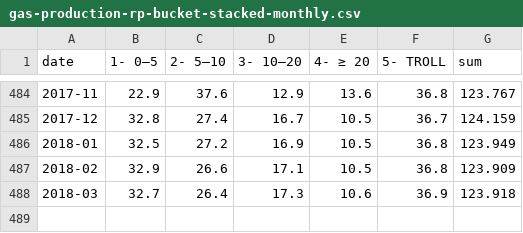
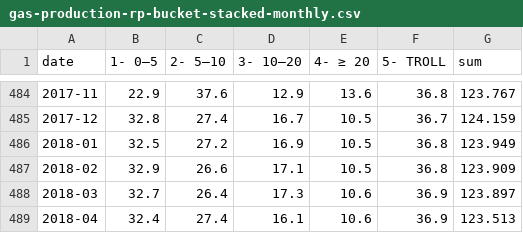
Before and after one commit to ivarref/clj-simple-chart, a CSV file: data/ncs/gas-production-rp-bucket-stacked-monthly.csv, drawn as a sheet; only a part is shown, gaps mark what is left out.

Commit message:
Update NCS data

```diff
--- a/data/ncs/gas-production-rp-bucket-stacked-monthly.csv
+++ b/data/ncs/gas-production-rp-bucket-stacked-monthly.csv
@@ -487,2 +487,3 @@ date,1- 0–5,2- 5–10,3- 10–20,4- ≥ 20,5- TROLL,sum
 2018-02,32.9,26.6,17.1,10.5,36.8,123.909
-2018-03,32.7,26.4,17.3,10.6,36.9,123.918
+2018-03,32.7,26.4,17.3,10.6,36.9,123.897
+2018-04,32.4,27.4,16.1,10.6,36.9,123.513
```
Also changed, not shown: data/ncs/gas-production-rp-bucket-stacked-yearly.csv, data/ncs/petro-production-pp-bucket-stacked-monthly.csv, 7 other files.
